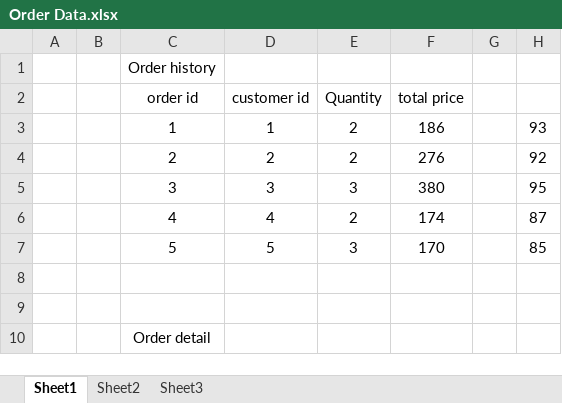
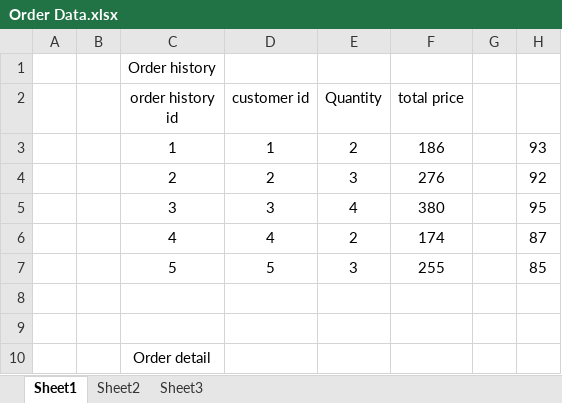
Before and after one commit to Creative301/openclassrooms, an Excel workbook: Project_4/Order Data.xlsx, sheet Sheet1, drawn as a sheet; only a part is shown; values as stored, in another font and other column widths than the file's, no borders; the diff names each change by its address in the sheet, - before the commit and + after, or states it on an @@ line.

```diff
--- a/Project_4/Order Data.xlsx (sheet Sheet1)
+++ b/Project_4/Order Data.xlsx (sheet Sheet1)
-C2: order id
+C2: order history id
-E4 (Quantity): 2
+E4 (Quantity): 3
-E5 (Quantity): 3
+E5 (Quantity): 4
-F7 (total price): 170
+F7 (total price): 255
```
Also changed, not shown: 1 other file.
